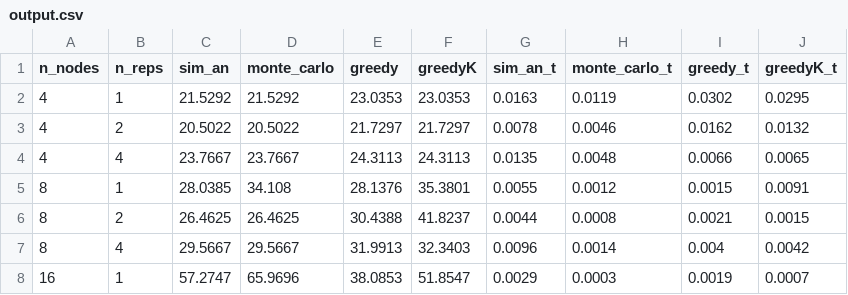
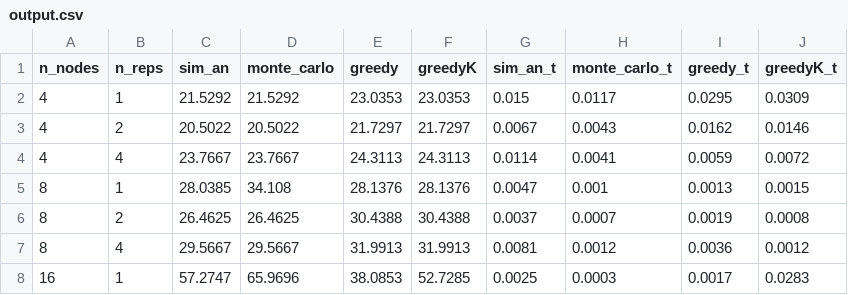
Before and after one commit to joseppinto/traveling-salesman, a CSV file: out/output.csv, drawn as a sheet; only a part is shown; the diff covers the shown part only.

Commit message:
greedyK upgraded

```diff
--- a/out/output.csv
+++ b/out/output.csv
@@ -1,8 +1,8 @@
 n_nodes, n_reps, sim_an, monte_carlo, greedy, greedyK, sim_an_t, monte_carlo_t, greedy_t, greedyK_t
-4, 1, 21.5292, 21.5292, 23.0353, 23.0353, 0.0163, 0.0119, 0.0302, 0.0295
-4, 2, 20.5022, 20.5022, 21.7297, 21.7297, 0.0078, 0.0046, 0.0162, 0.0132
-4, 4, 23.7667, 23.7667, 24.3113, 24.3113, 0.0135, 0.0048, 0.0066, 0.0065
-8, 1, 28.0385, 34.108, 28.1376, 35.3801, 0.0055, 0.0012, 0.0015, 0.0091
-8, 2, 26.4625, 26.4625, 30.4388, 41.8237, 0.0044, 0.0008, 0.0021, 0.0015
-8, 4, 29.5667, 29.5667, 31.9913, 32.3403, 0.0096, 0.0014, 0.004, 0.0042
-16, 1, 57.2747, 65.9696, 38.0853, 51.8547, 0.0029, 0.0003, 0.0019, 0.0007
+4, 1, 21.5292, 21.5292, 23.0353, 23.0353, 0.015, 0.0117, 0.0295, 0.0309
+4, 2, 20.5022, 20.5022, 21.7297, 21.7297, 0.0067, 0.0043, 0.0162, 0.0146
+4, 4, 23.7667, 23.7667, 24.3113, 24.3113, 0.0114, 0.0041, 0.0059, 0.0072
+8, 1, 28.0385, 34.108, 28.1376, 28.1376, 0.0047, 0.001, 0.0013, 0.0015
+8, 2, 26.4625, 26.4625, 30.4388, 30.4388, 0.0037, 0.0007, 0.0019, 0.0008
+8, 4, 29.5667, 29.5667, 31.9913, 31.9913, 0.0081, 0.0012, 0.0036, 0.0012
+16, 1, 57.2747, 65.9696, 38.0853, 52.7285, 0.0025, 0.0003, 0.0017, 0.0283
```
Also changed, not shown: 111 edited cells elsewhere in this file, 2 other files.
